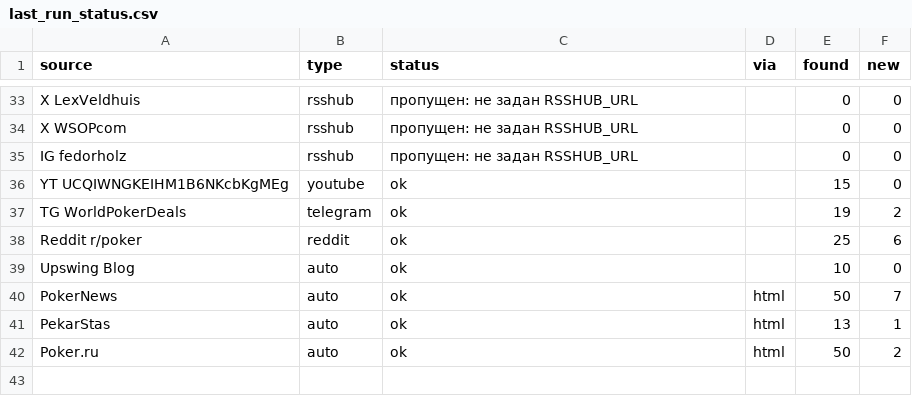
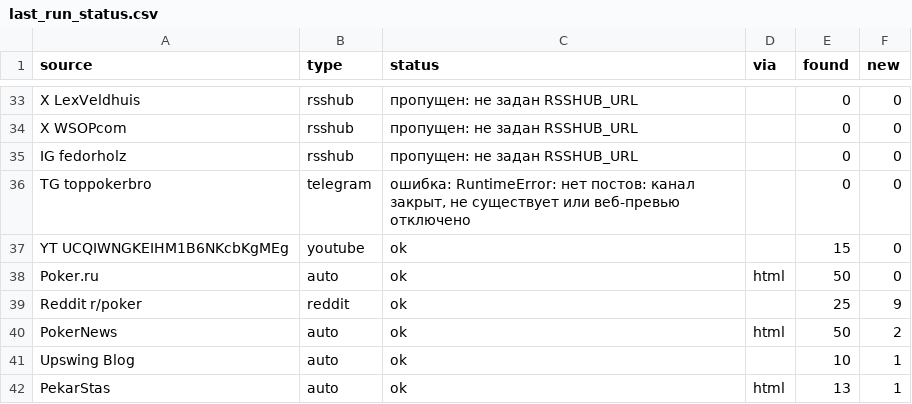
Before and after one commit to marta702/pokeroff-news, a CSV file: out/last_run_status.csv, drawn as a sheet; only a part is shown, gaps mark what is left out; the diff covers the shown part only.

```diff
--- a/out/last_run_status.csv
+++ b/out/last_run_status.csv
@@ -35,8 +35,8 @@ X WSOPcom,rsshub,пропущен: не задан RSSHUB_URL,,0,0
 IG fedorholz,rsshub,пропущен: не задан RSSHUB_URL,,0,0
+TG toppokerbro,telegram,"ошибка: RuntimeError: нет постов: канал закрыт, не существует или веб-превью отключено",,0,0
 YT UCQIWNGKEIHM1B6NKcbKgMEg,youtube,ok,,15,0
-TG WorldPokerDeals,telegram,ok,,19,2
-Reddit r/poker,reddit,ok,,25,6
-Upswing Blog,auto,ok,,10,0
-PokerNews,auto,ok,html,50,7
+Poker.ru,auto,ok,html,50,0
+Reddit r/poker,reddit,ok,,25,9
+PokerNews,auto,ok,html,50,2
+Upswing Blog,auto,ok,,10,1
 PekarStas,auto,ok,html,13,1
-Poker.ru,auto,ok,html,50,2
```
Also changed, not shown: 4 added rows, 3 removed rows, 3 moved rows and 9 edited cells elsewhere in this file, 2 other files.
